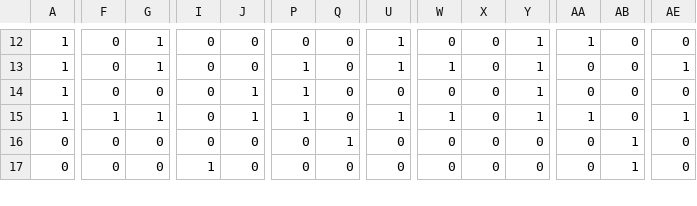
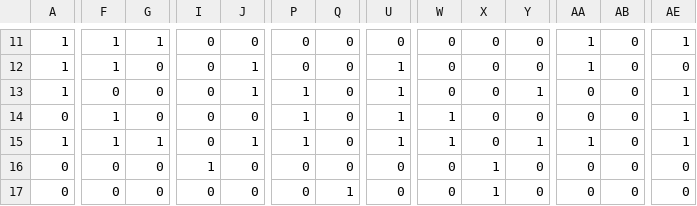
Before and after one commit to 2Shannon0/GLDPC, a CSV file: matricies/Current_H_gldpc.csv, drawn as a sheet; only a part is shown, gaps mark what is left out; addresses are those after the commit; rows hold the shown columns only; the diff covers the shown part only; the diff names each change by its address in the sheet, - before the commit and + after, or states it on an @@ line.

```diff
--- a/matricies/Current_H_gldpc.csv
+++ b/matricies/Current_H_gldpc.csv
-F11:F12: 0
+F11:F12: 1
-U11: 1
+U11: 0
-Y11:Y12: 1
+Y11:Y12: 0
-AE11: 0
+AE11: 1
-G12: 1
+G12: 0
-J12: 0
+J12: 1
-P12: 1
+P12: 0
-W12: 1
+W12: 0
-AA12: 0
+AA12: 1
-AE12: 1
+AE12: 0
-U13: 0
+U13: 1
-AE13: 0
+AE13: 1
+row 14: 0 | 1 | 0 | 0 | 0 | 1 | 0 | 1 | 1 | 0 | 0 | 0 | 0 | 1
-I16: 0
+I16: 1
-Q16: 1
+Q16: 0
-X16:X17: 0
+X16:X17: 1
-AB16:AB17: 1
+AB16:AB17: 0
-I17: 1
+I17: 0
-Q17: 0
+Q17: 1
```
Also changed, not shown: 1 removed row and 100 edited cells elsewhere in this file, 13 other files.
